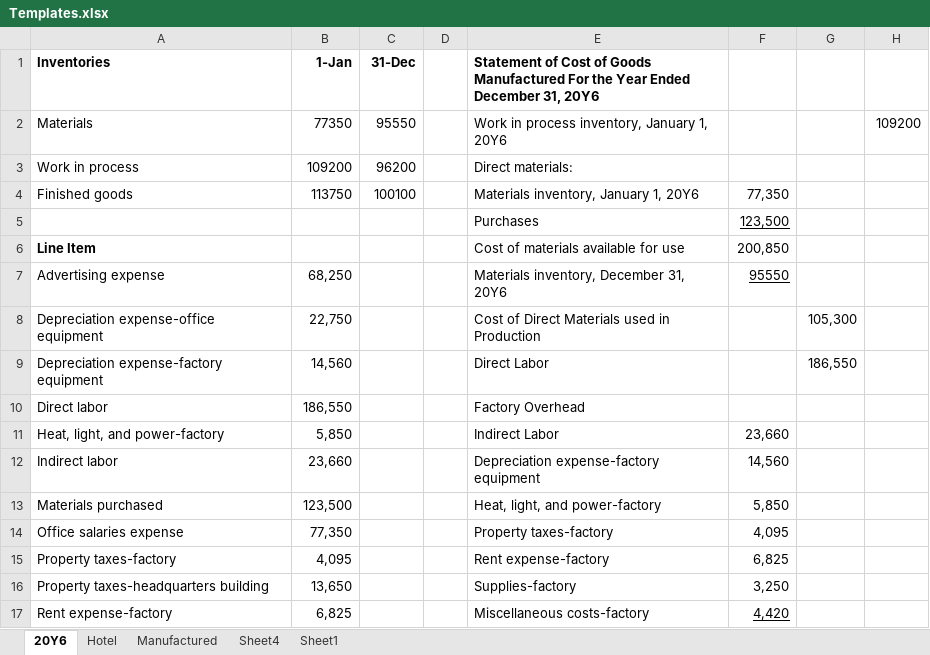
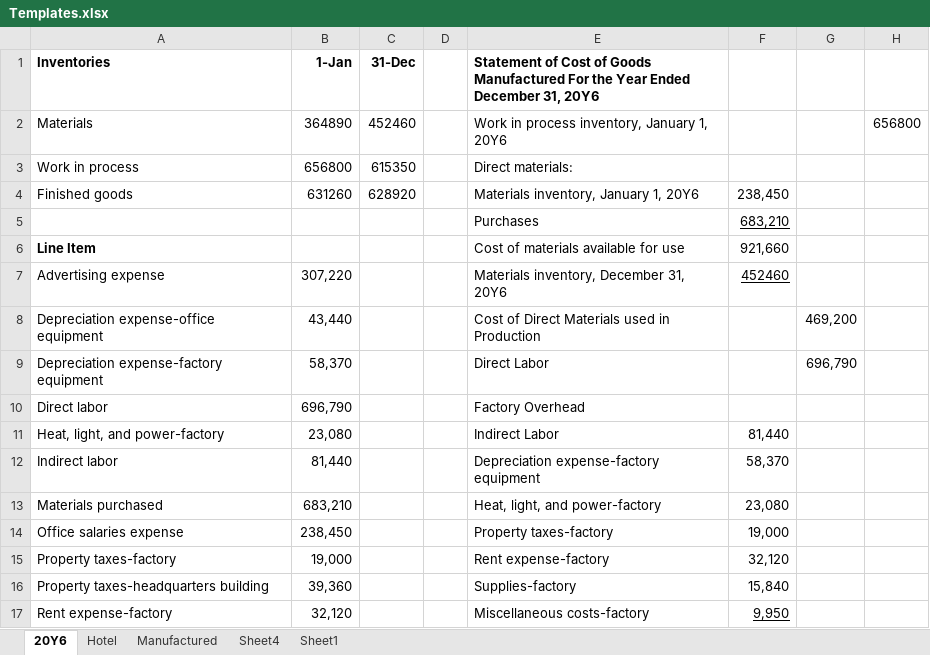
Before and after one commit to guslipkin/Summer2021, an Excel workbook: ACG 2071 ~ Managerial Accounting/Templates.xlsx, sheet 20Y6, drawn as a sheet; only a part is shown; values as stored, in another font and other column widths than the file's, no borders; the diff covers the shown part only; the diff names each change by its address in the sheet, - before the commit and + after, or states it on an @@ line.

Commit message:
accounting

```diff
--- a/ACG 2071 ~ Managerial Accounting/Templates.xlsx (sheet 20Y6)
+++ b/ACG 2071 ~ Managerial Accounting/Templates.xlsx (sheet 20Y6)
-B2 (1-Jan): 77350
+B2 (1-Jan): 364890
-C2 (31-Dec): 95550
+C2 (31-Dec): 452460
-H2: 109200
+H2: 656800
-B3 (1-Jan): 109200
+B3 (1-Jan): 656800
-C3 (31-Dec): 96200
+C3 (31-Dec): 615350
-B4 (1-Jan): 113750
+B4 (1-Jan): 631260
-C4 (31-Dec): 100100
+C4 (31-Dec): 628920
-F4: 77,350
+F4: 238,450
-F5: 123,500
+F5: 683,210
-F6: 200,850
+F6: 921,660
-B7 (1-Jan): 68,250
+B7 (1-Jan): 307,220
-F7: 95550
+F7: 452460
-B8 (1-Jan): 22,750
+B8 (1-Jan): 43,440
-G8: 105,300
+G8: 469,200
-B9 (1-Jan): 14,560
+B9 (1-Jan): 58,370
-G9: 186,550
+G9: 696,790
-B10 (1-Jan): 186,550
+B10 (1-Jan): 696,790
-B11 (1-Jan): 5,850
+B11 (1-Jan): 23,080
-F11: 23,660
+F11: 81,440
-B12 (1-Jan): 23,660
+B12 (1-Jan): 81,440
-F12: 14,560
+F12: 58,370
-B13 (1-Jan): 123,500
+B13 (1-Jan): 683,210
-F13: 5,850
+F13: 23,080
-B14 (1-Jan): 77,350
+B14 (1-Jan): 238,450
-F14: 4,095
+F14: 19,000
-B15 (1-Jan): 4,095
+B15 (1-Jan): 19,000
-F15: 6,825
+F15: 32,120
-B16 (1-Jan): 13,650
+B16 (1-Jan): 39,360
-F16: 3,250
+F16: 15,840
-B17 (1-Jan): 6,825
+B17 (1-Jan): 32,120
-F17: 4,420
+F17: 9,950
```
Also changed, not shown: 4 added rows, 4 removed rows and 19 edited cells elsewhere in this sheet, 2 other files.
